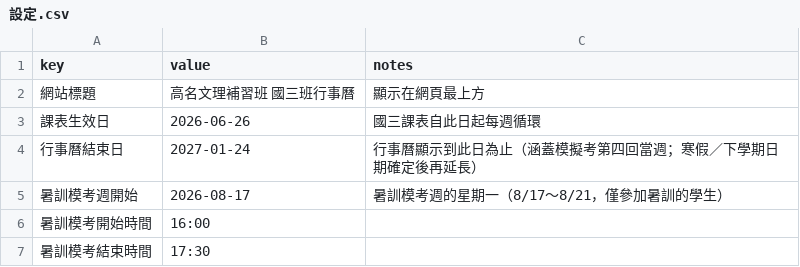
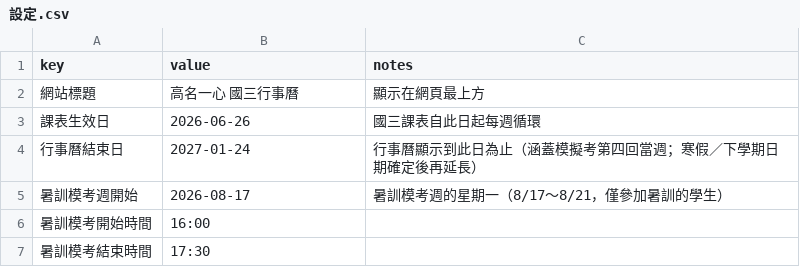
Before and after one commit to Jimmy-hola/guoming-class-calendar, a CSV file: data/設定.csv, drawn as a sheet.

```diff
--- a/data/設定.csv
+++ b/data/設定.csv
@@ -1,3 +1,3 @@
 key,value,notes
-網站標題,高名文理補習班 國三班行事曆,顯示在網頁最上方
+網站標題,高名一心 國三行事曆,顯示在網頁最上方
 課表生效日,2026-06-26,國三課表自此日起每週循環
```
Also changed, not shown: 5 other files.
